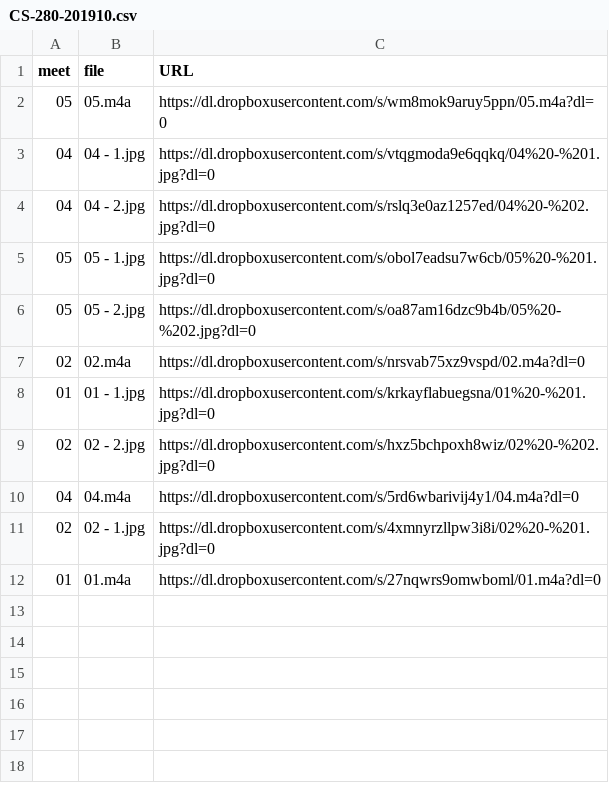
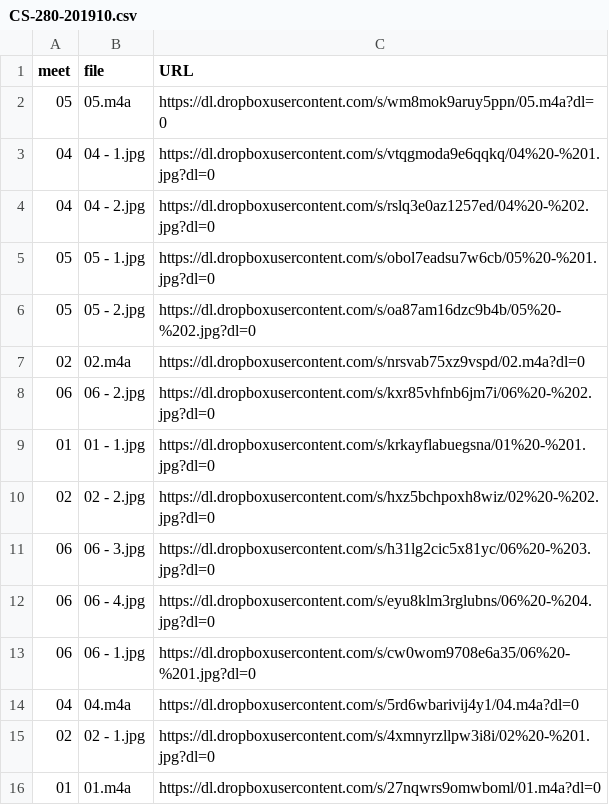
Before and after one commit to dhhepting/dhhepting.github.io, a CSV file: _data/teaching/media/CS-280-201910.csv, drawn as a sheet; the diff names each change by its address in the sheet, - before the commit and + after, or states it on an @@ line.

```diff
--- a/_data/teaching/media/CS-280-201910.csv
+++ b/_data/teaching/media/CS-280-201910.csv
+row 8: 06 | 06 - 2.jpg | https://dl.dropboxusercontent.com/s/kxr85vhfnb6jm7i/06%20-%202.jpg?dl=0
+row 11: 06 | 06 - 3.jpg | https://dl.dropboxusercontent.com/s/h31lg2cic5x81yc/06%20-%203.jpg?dl=0
+row 12: 06 | 06 - 4.jpg | https://dl.dropboxusercontent.com/s/eyu8klm3rglubns/06%20-%204.jpg?dl=0
+row 13: 06 | 06 - 1.jpg | https://dl.dropboxusercontent.com/s/cw0wom9708e6a35/06%20-%201.jpg?dl=0
```
Also changed, not shown: 13 other files.
